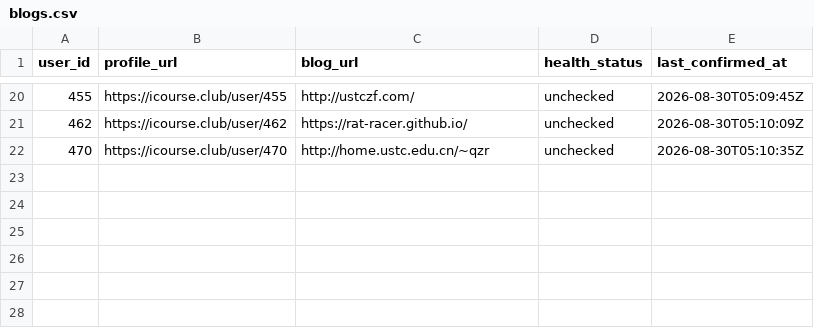
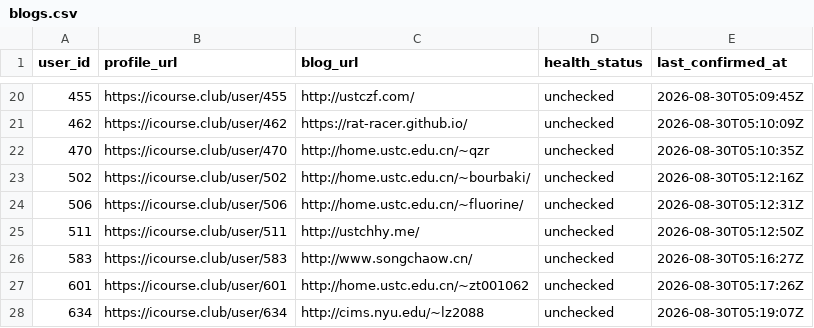
Before and after one commit to Stardust-math/icourse-blog-index, a CSV file: data/blogs.csv, drawn as a sheet; only a part is shown, gaps mark what is left out; the diff names each change by its address in the sheet, - before the commit and + after, or states it on an @@ line.

```diff
--- a/data/blogs.csv
+++ b/data/blogs.csv
+row 23: 502 | https://icourse.club/user/502 | http://home.ustc.edu.cn/~bourbaki/ | unchecked | 2026-08-30T05:12:16Z
+row 24: 506 | https://icourse.club/user/506 | http://home.ustc.edu.cn/~fluorine/ | unchecked | 2026-08-30T05:12:31Z
+row 25: 511 | https://icourse.club/user/511 | http://ustchhy.me/ | unchecked | 2026-08-30T05:12:50Z
+row 26: 583 | https://icourse.club/user/583 | http://www.songchaow.cn/ | unchecked | 2026-08-30T05:16:27Z
+row 27: 601 | https://icourse.club/user/601 | http://home.ustc.edu.cn/~zt001062 | unchecked | 2026-08-30T05:17:26Z
+row 28: 634 | https://icourse.club/user/634 | http://cims.nyu.edu/~lz2088 | unchecked | 2026-08-30T05:19:07Z
```
Also changed, not shown: 5 other files.
